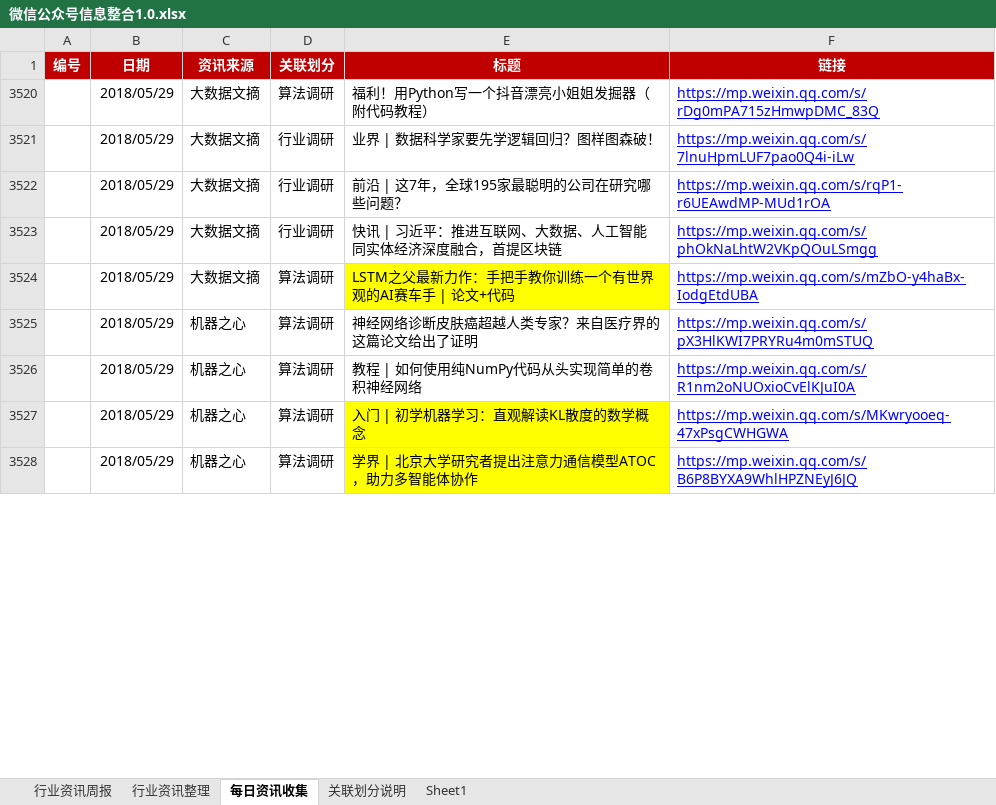
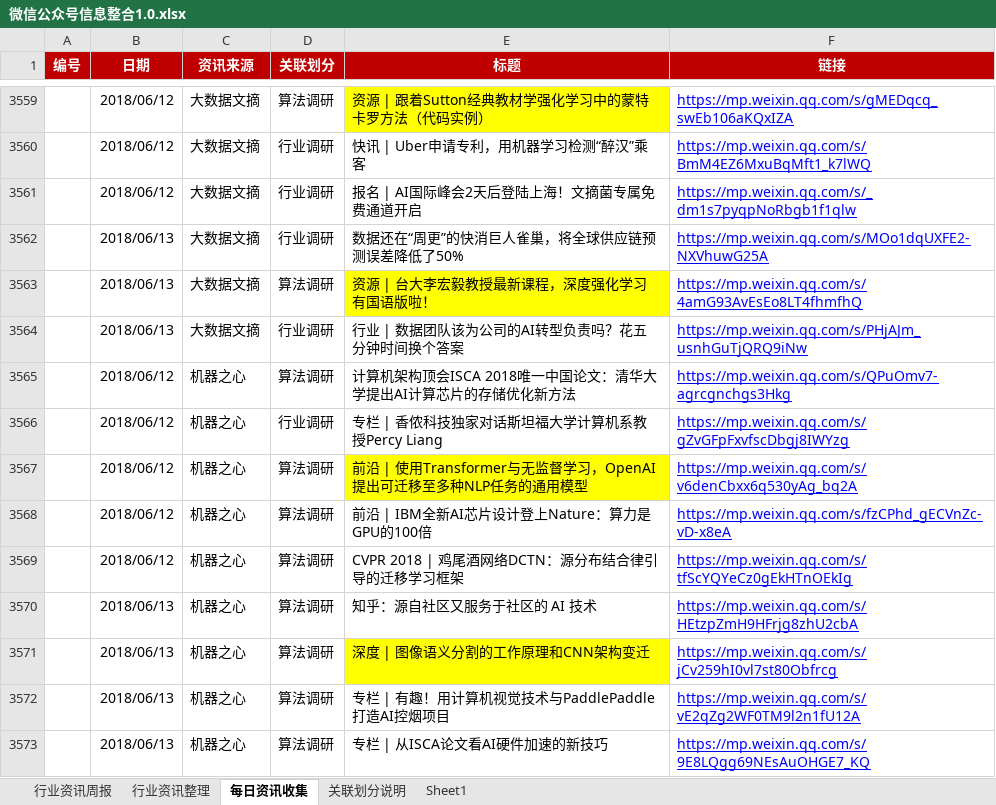
Before and after one commit to Johnqiu123/TradeInformation, an Excel workbook: 微信公众号信息整合1.0.xlsx, sheet 每日资讯收集, drawn as a sheet; only a part is shown, gaps mark what is left out; values as stored, in another font and other column widths than the file's, no borders; addresses are those after the commit; the diff covers the shown part only; the diff names each change by its address in the sheet, - before the commit and + after, or states it on an @@ line.

Commit message:
20180614更新
20180614更新

```diff
--- a/微信公众号信息整合1.0.xlsx (sheet 每日资讯收集)
+++ b/微信公众号信息整合1.0.xlsx (sheet 每日资讯收集)
-B3559:B3561 (日期): 2018/05/29
+B3559:B3561 (日期): 2018/06/12
-E3559 (标题): 福利！用Python写一个抖音漂亮小姐姐发掘器（附代码教程）
+E3559 (标题): 资源 | 跟着Sutton经典教材学强化学习中的蒙特卡罗方法（代码实例）
-E3559 fill: none
+E3559 fill: #FFFF00
-F3559 (链接): https://mp.weixin.qq.com/s/rDg0mPA715zHmwpDMC_83Q
+F3559 (链接): https://mp.weixin.qq.com/s/gMEDqcq_swEb106aKQxIZA
-E3560 (标题): 业界 | 数据科学家要先学逻辑回归？图样图森破！
+E3560 (标题): 快讯 | Uber申请专利，用机器学习检测“醉汉”乘客
-F3560 (链接): https://mp.weixin.qq.com/s/7lnuHpmLUF7pao0Q4i-iLw
+F3560 (链接): https://mp.weixin.qq.com/s/BmM4EZ6MxuBqMft1_k7lWQ
-E3561 (标题): 前沿 | 这7年，全球195家最聪明的公司在研究哪些问题？
+E3561 (标题): 报名 | AI国际峰会2天后登陆上海！文摘菌专属免费通道开启
-F3561 (链接): https://mp.weixin.qq.com/s/rqP1-r6UEAwdMP-MUd1rOA
+F3561 (链接): https://mp.weixin.qq.com/s/_dm1s7pyqpNoRbgb1f1qlw
-B3562:B3563 (日期): 2018/05/29
+B3562:B3563 (日期): 2018/06/13
-E3562 (标题): 快讯 | 习近平：推进互联网、大数据、人工智能同实体经济深度融合，首提区块链
+E3562 (标题): 数据还在“周更”的快消巨人雀巢，将全球供应链预测误差降低了50%
-F3562 (链接): https://mp.weixin.qq.com/s/phOkNaLhtW2VKpQOuLSmgg
+F3562 (链接): https://mp.weixin.qq.com/s/MOo1dqUXFE2-NXVhuwG25A
-E3563 (标题): LSTM之父最新力作：手把手教你训练一个有世界观的AI赛车手 | 论文+代码
+E3563 (标题): 资源 | 台大李宏毅教授最新课程，深度强化学习有国语版啦！
-F3563 (链接): https://mp.weixin.qq.com/s/mZbO-y4haBx-IodgEtdUBA
+F3563 (链接): https://mp.weixin.qq.com/s/4amG93AvEsEo8LT4fhmfhQ
+row 3564:  | 2018/06/13 | 大数据文摘 | 行业调研 | 行业 | 数据团队该为公司的AI转型负责吗？花五分钟时间换个答案 | https://mp.weixin.qq.com/s/PHjAJm_usnhGuTjQRQ9iNw
-B3565 (日期): 2018/05/29
+B3565 (日期): 2018/06/12
-E3565 (标题): 神经网络诊断皮肤癌超越人类专家？来自医疗界的这篇论文给出了证明
+E3565 (标题): 计算机架构顶会ISCA 2018唯一中国论文：清华大学提出AI计算芯片的存储优化新方法
-F3565 (链接): https://mp.weixin.qq.com/s/pX3HlKWI7PRYRu4m0mSTUQ
+F3565 (链接): https://mp.weixin.qq.com/s/QPuOmv7-agrcgnchgs3Hkg
+row 3566:  | 2018/06/12 | 机器之心 | 行业调研 | 专栏 | 香侬科技独家对话斯坦福大学计算机系教授Percy Liang | https://mp.weixin.qq.com/s/gZvGFpFxvfscDbgj8IWYzg
-B3567:B3569 (日期): 2018/05/29
+B3567:B3569 (日期): 2018/06/12
-E3567 (标题): 教程 | 如何使用纯NumPy代码从头实现简单的卷积神经网络
+E3567 (标题): 前沿 | 使用Transformer与无监督学习，OpenAI提出可迁移至多种NLP任务的通用模型
-E3567 fill: none
+E3567 fill: #FFFF00
-F3567 (链接): https://mp.weixin.qq.com/s/R1nm2oNUOxioCvElKJuI0A
+F3567 (链接): https://mp.weixin.qq.com/s/v6denCbxx6q530yAg_bq2A
-E3568 (标题): 入门 | 初学机器学习：直观解读KL散度的数学概念
+E3568 (标题): 前沿 | IBM全新AI芯片设计登上Nature：算力是GPU的100倍
-E3568:E3569 fill: #FFFF00
+E3568:E3569 fill: none
-F3568 (链接): https://mp.weixin.qq.com/s/MKwryooeq-47xPsgCWHGWA
+F3568 (链接): https://mp.weixin.qq.com/s/fzCPhd_gECVnZc-vD-x8eA
-E3569 (标题): 学界 | 北京大学研究者提出注意力通信模型ATOC，助力多智能体协作
+E3569 (标题): CVPR 2018 | 鸡尾酒网络DCTN：源分布结合律引导的迁移学习框架
-F3569 (链接): https://mp.weixin.qq.com/s/B6P8BYXA9WhlHPZNEyJ6JQ
+F3569 (链接): https://mp.weixin.qq.com/s/tfScYQYeCz0gEkHTnOEkIg
+row 3570:  | 2018/06/13 | 机器之心 | 算法调研 | 知乎：源自社区又服务于社区的 AI 技术 | https://mp.weixin.qq.com/s/HEtzpZmH9HFrjg8zhU2cbA
+row 3571:  | 2018/06/13 | 机器之心 | 算法调研 | 深度 | 图像语义分割的工作原理和CNN架构变迁 | https://mp.weixin.qq.com/s/jCv259hI0vl7st80Obfrcg
+row 3572:  | 2018/06/13 | 机器之心 | 算法调研 | 专栏 | 有趣！用计算机视觉技术与PaddlePaddle打造AI控烟项目 | https://mp.weixin.qq.com/s/vE2qZg2WF0TM9l2n1fU12A
+row 3573:  | 2018/06/13 | 机器之心 | 算法调研 | 专栏 | 从ISCA论文看AI硬件加速的新技巧 | https://mp.weixin.qq.com/s/9E8LQgg69NEsAuOHGE7_KQ
```
Also changed, not shown: 34 added rows, 3 hidden or unhidden rows, 24 edited cells and cell formats elsewhere in this sheet, sheet 行业资讯周报.
